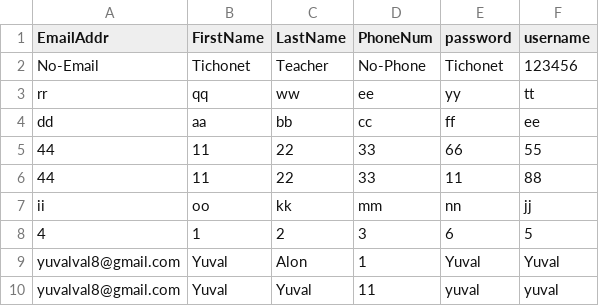
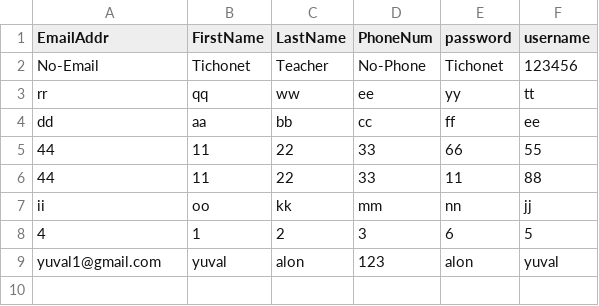
Before and after one commit to YuvalAlon/FinalProjectYuvalAlon, a CSV file: FinalProject/FinalProject/static/data/users.csv, drawn as a sheet; removed rows and columns are numbered as before the commit, all else as after; the diff names each change by its address in the sheet, - before the commit and + after, or states it on an @@ line.

```diff
--- a/FinalProject/FinalProject/static/data/users.csv
+++ b/FinalProject/FinalProject/static/data/users.csv
-row 9: yuvalval8@gmail.com | Yuval | Alon | 1 | Yuval | Yuval
-row 10: yuvalval8@gmail.com | Yuval | Yuval | 11 | yuval | yuval
+row 9: yuval1@gmail.com | yuval | alon | 123 | alon | yuval
```
Also changed, not shown: 12 other files.
